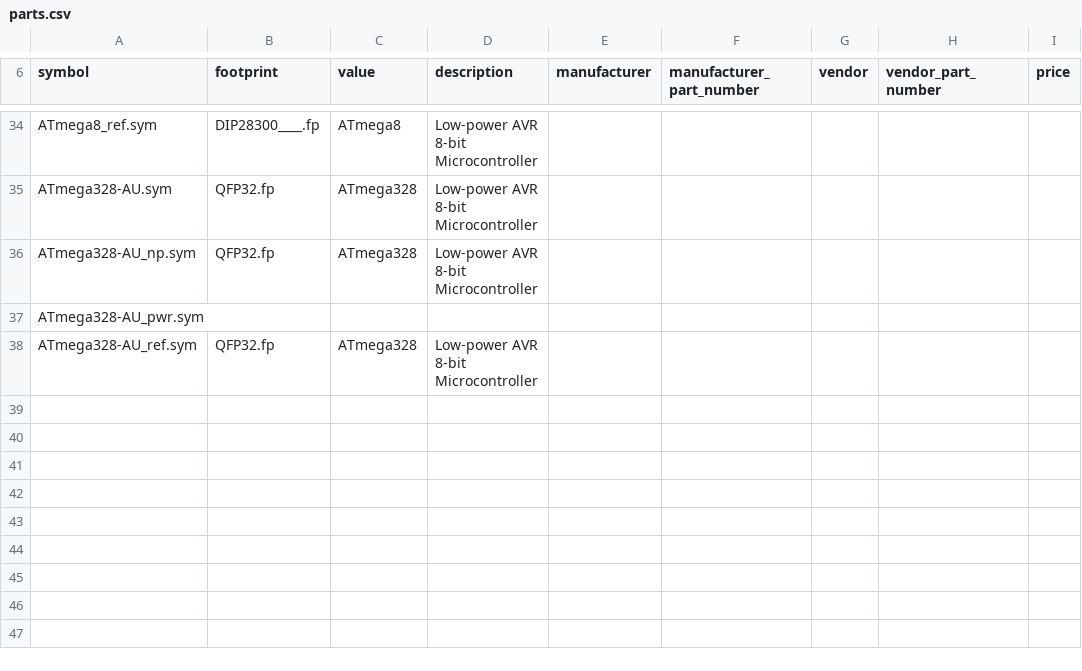
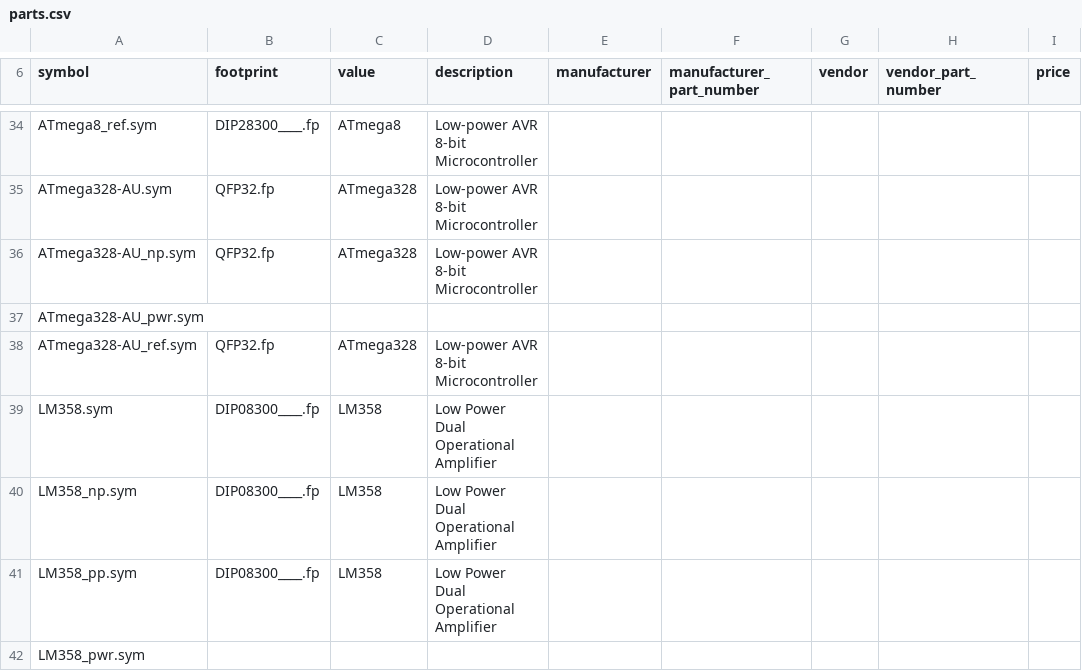
Before and after one commit to bert/geda-parts, a CSV file: parts.csv, drawn as a sheet; only a part is shown, gaps mark what is left out.

Commit message:
Added LM358 parts.

```diff
--- a/parts.csv
+++ b/parts.csv
@@ -38 +38,5 @@
 "ATmega328-AU_ref.sym","QFP32.fp","ATmega328","Low-power AVR 8-bit Microcontroller",,,,,
+"LM358.sym","DIP08300____.fp","LM358","Low Power Dual Operational Amplifier ",,,,,
+"LM358_np.sym","DIP08300____.fp","LM358","Low Power Dual Operational Amplifier ",,,,,
+"LM358_pp.sym","DIP08300____.fp","LM358","Low Power Dual Operational Amplifier ",,,,,
+"LM358_pwr.sym",,,,,,,,
```
